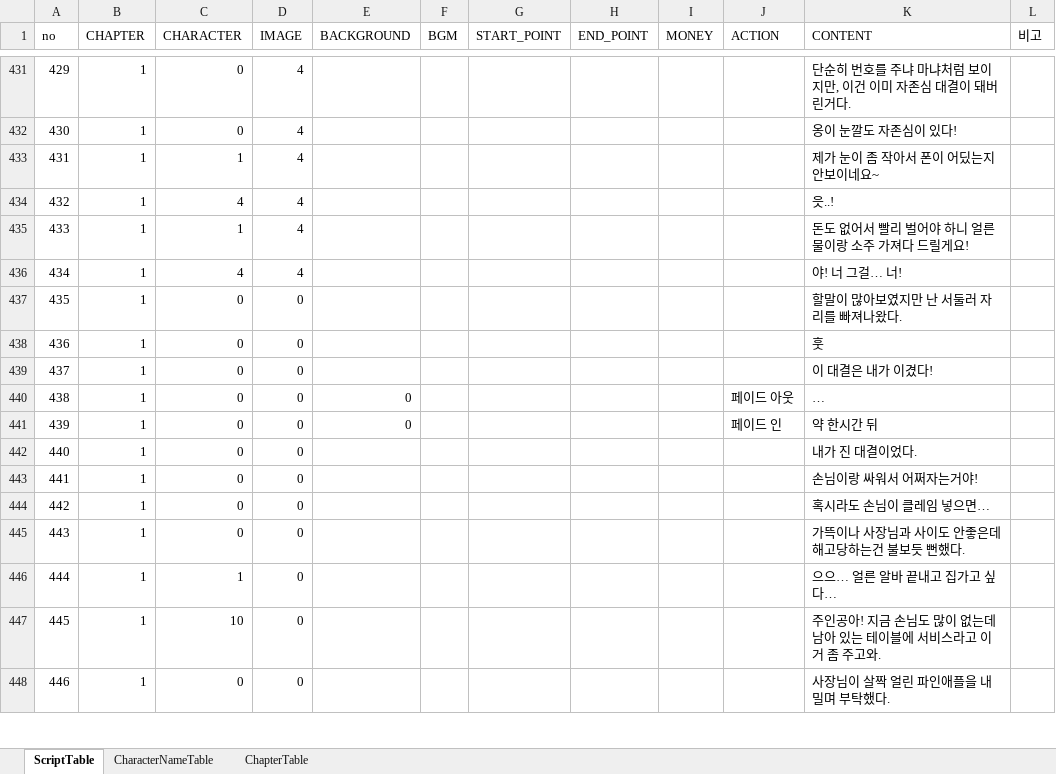
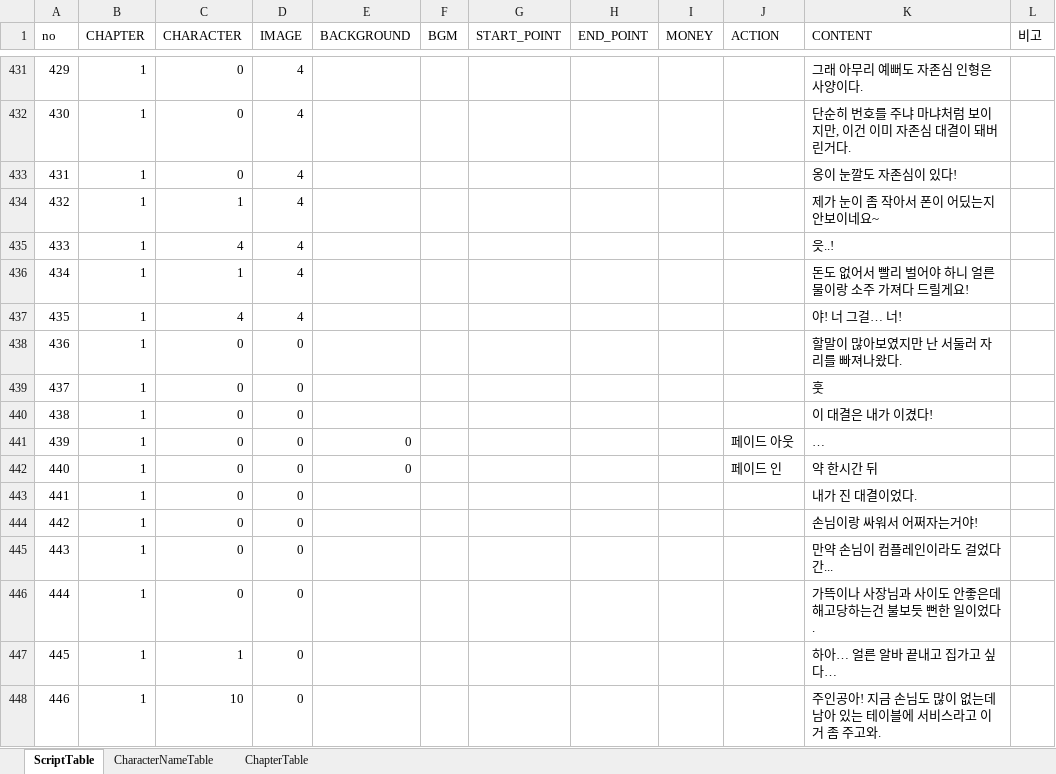
Before and after one commit to kogito0325/The-Scent-of-That-Season, an Excel workbook: Assets/DataTable.xlsx, sheet ScriptTable, drawn as a sheet; only a part is shown, gaps mark what is left out; values as stored, in another font and other column widths than the file's, no borders; the diff covers the shown part only; the diff names each change by its address in the sheet, - before the commit and + after, or states it on an @@ line.

```diff
--- a/Assets/DataTable.xlsx (sheet ScriptTable)
+++ b/Assets/DataTable.xlsx (sheet ScriptTable)
-K431 (CONTENT): 단순히 번호를 주냐 마냐처럼 보이지만, 이건 이미 자존심 대결이 돼버린거다.
+K431 (CONTENT): 그래 아무리 예뻐도 자존심 인형은 사양이다.
-K432 (CONTENT): 옹이 눈깔도 자존심이 있다!
+K432 (CONTENT): 단순히 번호를 주냐 마냐처럼 보이지만, 이건 이미 자존심 대결이 돼버린거다.
-C433 (CHARACTER): 1
+C433 (CHARACTER): 0
-K433 (CONTENT): 제가 눈이 좀 작아서 폰이 어딨는지 안보이네요~
+K433 (CONTENT): 옹이 눈깔도 자존심이 있다!
-C434 (CHARACTER): 4
+C434 (CHARACTER): 1
-K434 (CONTENT): 읏..!
+K434 (CONTENT): 제가 눈이 좀 작아서 폰이 어딨는지 안보이네요~
-C435 (CHARACTER): 1
+C435 (CHARACTER): 4
-K435 (CONTENT): 돈도 없어서 빨리 벌어야 하니 얼른 물이랑 소주 가져다 드릴게요!
+K435 (CONTENT): 읏..!
-C436 (CHARACTER): 4
+C436 (CHARACTER): 1
-K436 (CONTENT): 야! 너 그걸… 너!
+K436 (CONTENT): 돈도 없어서 빨리 벌어야 하니 얼른 물이랑 소주 가져다 드릴게요!
-C437 (CHARACTER): 0
+C437 (CHARACTER): 4
-D437 (IMAGE): 0
+D437 (IMAGE): 4
-K437 (CONTENT): 할말이 많아보였지만 난 서둘러 자리를 빠져나왔다.
+K437 (CONTENT): 야! 너 그걸… 너!
-K438 (CONTENT): 훗
+K438 (CONTENT): 할말이 많아보였지만 난 서둘러 자리를 빠져나왔다.
-K439 (CONTENT): 이 대결은 내가 이겼다!
+K439 (CONTENT): 훗
-E440 (BACKGROUND): 0
+E440 (BACKGROUND): (empty)
-J440 (ACTION): 페이드 아웃
+J440 (ACTION): (empty)
-K440 (CONTENT): …
+K440 (CONTENT): 이 대결은 내가 이겼다!
-J441 (ACTION): 페이드 인
+J441 (ACTION): 페이드 아웃
-K441 (CONTENT): 약 한시간 뒤
+K441 (CONTENT): …
-E442 (BACKGROUND): (empty)
+E442 (BACKGROUND): 0
-J442 (ACTION): (empty)
+J442 (ACTION): 페이드 인
-K442 (CONTENT): 내가 진 대결이었다.
+K442 (CONTENT): 약 한시간 뒤
-K443 (CONTENT): 손님이랑 싸워서 어쩌자는거야!
+K443 (CONTENT): 내가 진 대결이었다.
-K444 (CONTENT): 혹시라도 손님이 클레임 넣으면…
+K444 (CONTENT): 손님이랑 싸워서 어쩌자는거야!
-K445 (CONTENT): 가뜩이나 사장님과 사이도 안좋은데 해고당하는건 불보듯 뻔했다.
+K445 (CONTENT): 만약 손님이 컴플레인이라도 걸었다간...
-C446 (CHARACTER): 1
+C446 (CHARACTER): 0
-K446 (CONTENT): 으으… 얼른 알바 끝내고 집가고 싶다…
+K446 (CONTENT): 가뜩이나 사장님과 사이도 안좋은데 해고당하는건 불보듯 뻔한 일이었다.
-C447 (CHARACTER): 10
+C447 (CHARACTER): 1
-K447 (CONTENT): 주인공아! 지금 손님도 많이 없는데 남아 있는 테이블에 서비스라고 이거 좀 주고와.
+K447 (CONTENT): 하아… 얼른 알바 끝내고 집가고 싶다…
-C448 (CHARACTER): 0
+C448 (CHARACTER): 10
-K448 (CONTENT): 사장님이 살짝 얼린 파인애플을 내밀며 부탁했다.
+K448 (CONTENT): 주인공아! 지금 손님도 많이 없는데 남아 있는 테이블에 서비스라고 이거 좀 주고와.
```
Also changed, not shown: 134 edited cells elsewhere in this sheet, 34 other files.
